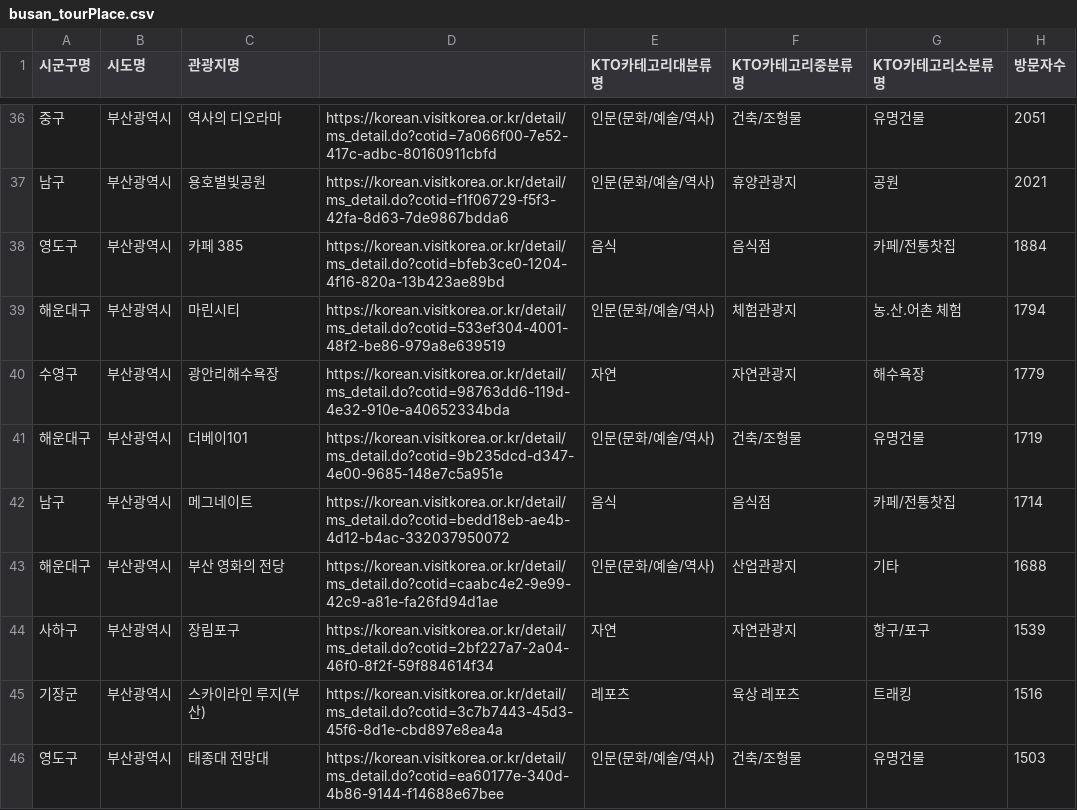
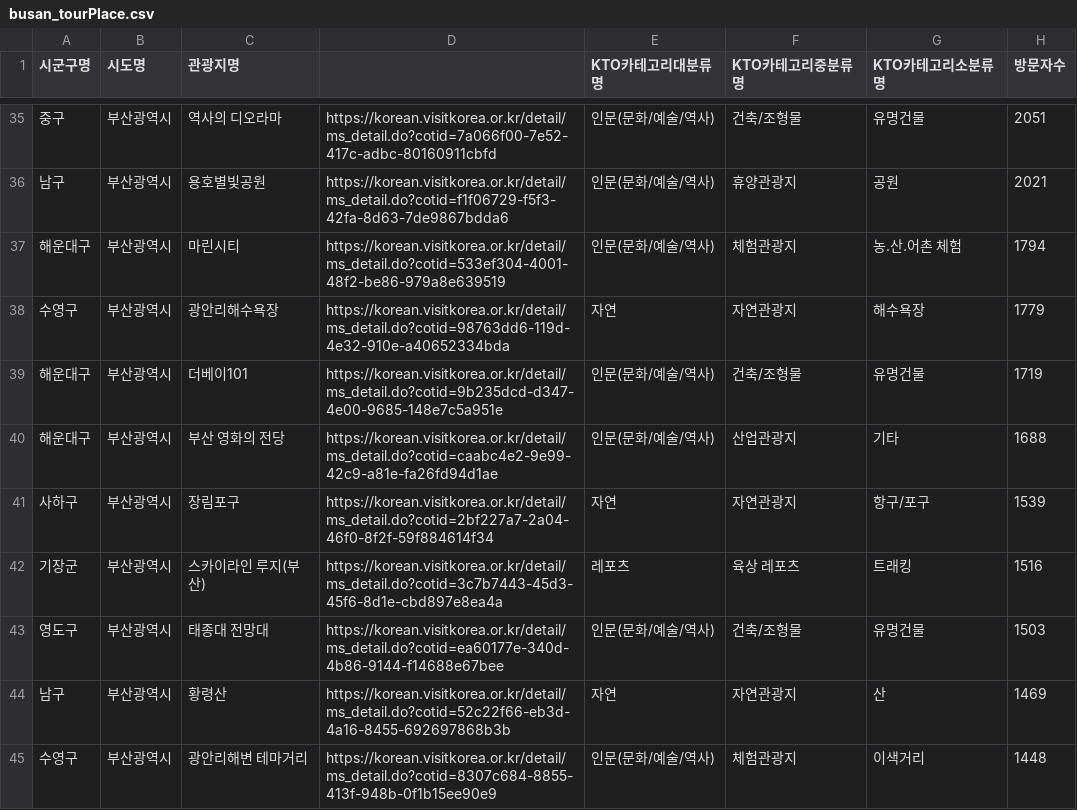
Before and after one commit to Lab-Odego/chatodego-temp, a CSV file: scrapping/pythonScraping/tourPlace_csv_folder/busan_tourPlace.csv, drawn as a sheet; only a part is shown, gaps mark what is left out; the shorter side is filled out with more unchanged rows; the diff covers the shown part only.

Commit message:
Update tourPlace csv file that restaurant not exits

```diff
--- a/scrapping/pythonScraping/tourPlace_csv_folder/busan_tourPlace.csv
+++ b/scrapping/pythonScraping/tourPlace_csv_folder/busan_tourPlace.csv
@@ -37,3 +36,2 @@
 남구,부산광역시,용호별빛공원,https://korean.visitkorea.or.kr/detail/ms_detail.do?cotid=f1f06729-f5f3-42fa-8d63-7de9867bdda6,인문(문화/예술/역사),휴양관광지,공원,2021
-영도구,부산광역시,카페 385,https://korean.visitkorea.or.kr/detail/ms_detail.do?cotid=bfeb3ce0-1204-4f16-820a-13b423ae89bd,음식,음식점,카페/전통찻집,1884
 해운대구,부산광역시,마린시티,https://korean.visitkorea.or.kr/detail/ms_detail.do?cotid=533ef304-4001-48f2-be86-979a8e639519,인문(문화/예술/역사),체험관광지,농.산.어촌 체험,1794
@@ -41,3 +39,2 @@
 해운대구,부산광역시,더베이101,https://korean.visitkorea.or.kr/detail/ms_detail.do?cotid=9b235dcd-d347-4e00-9685-148e7c5a951e,인문(문화/예술/역사),건축/조형물,유명건물,1719
-남구,부산광역시,메그네이트,https://korean.visitkorea.or.kr/detail/ms_detail.do?cotid=bedd18eb-ae4b-4d12-b4ac-332037950072,음식,음식점,카페/전통찻집,1714
 해운대구,부산광역시,부산 영화의 전당,https://korean.visitkorea.or.kr/detail/ms_detail.do?cotid=caabc4e2-9e99-42c9-a81e-fa26fd94d1ae,인문(문화/예술/역사),산업관광지,기타,1688
```
Also changed, not shown: 12 removed rows elsewhere in this file.
